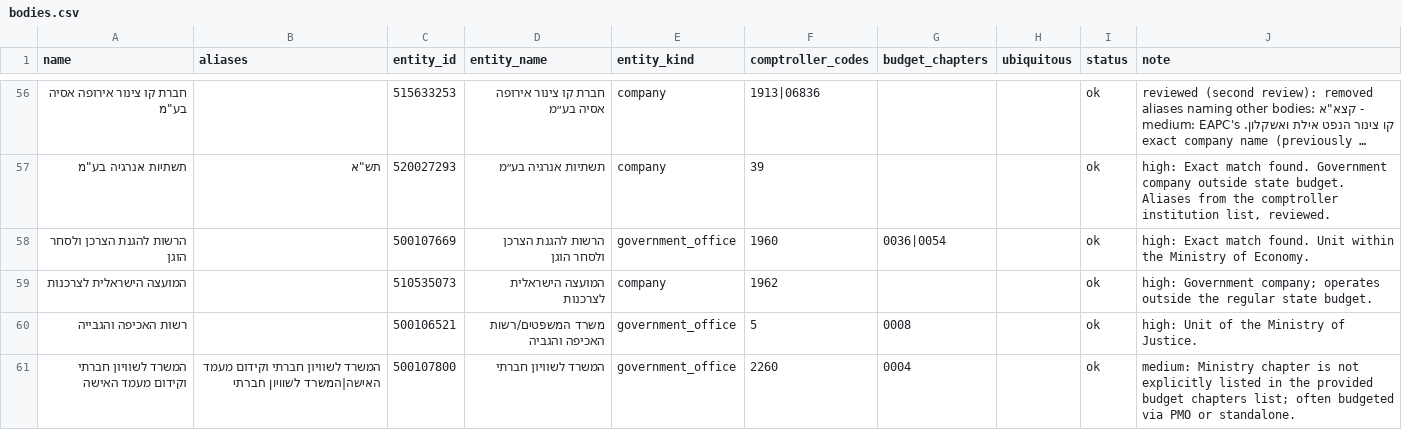
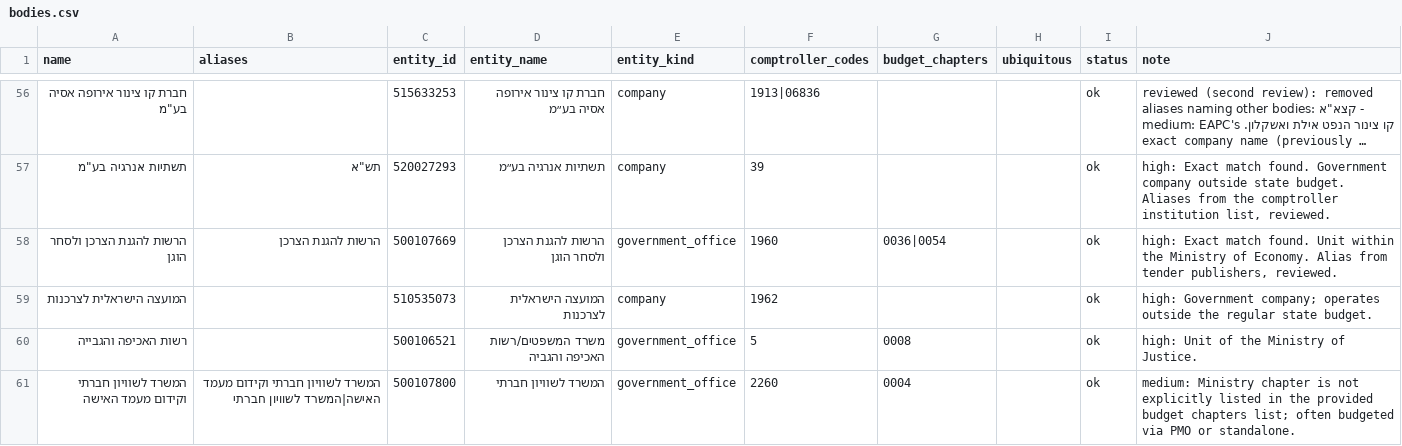
Before and after one commit to OpenBudget/budgetkey-data-pipelines, a CSV file: datapackage_pipelines_budgetkey/pipelines/related_items/bodies.csv, drawn as a sheet; only a part is shown, gaps mark what is left out; long unchanged cells end in …; the diff covers the shown part only.

```diff
--- a/datapackage_pipelines_budgetkey/pipelines/related_items/bodies.csv
+++ b/datapackage_pipelines_budgetkey/pipelines/related_items/bodies.csv
@@ -57,3 +57,3 @@ name,aliases,entity_id,entity_name,entity_kind,comptroller_codes,budget_chapters
 "תשתיות אנרגיה בע""מ","תש""א",520027293,תשתיות אנרגיה  בע״מ,company,39,,,ok,"high: Exact match found. Government company outside state budget. Aliases from the comptroller institution list, reviewed."
-הרשות להגנת הצרכן ולסחר הוגן,,500107669,הרשות להגנת הצרכן ולסחר הוגן,government_office,1960,0036|0054,,ok,high: Exact match found. Unit within the Ministry of Economy.
+הרשות להגנת הצרכן ולסחר הוגן,הרשות להגנת הצרכן,500107669,הרשות להגנת הצרכן ולסחר הוגן,government_office,1960,0036|0054,,ok,"high: Exact match found. Unit within the Ministry of Economy. Alias from tender publishers, reviewed."
 המועצה הישראלית לצרכנות,,510535073,המועצה הישראלית לצרכנות,company,1962,,,ok,high: Government company; operates outside the regular state budget.
```
Also changed, not shown: 66 edited cells elsewhere in this file, 6 other files.
